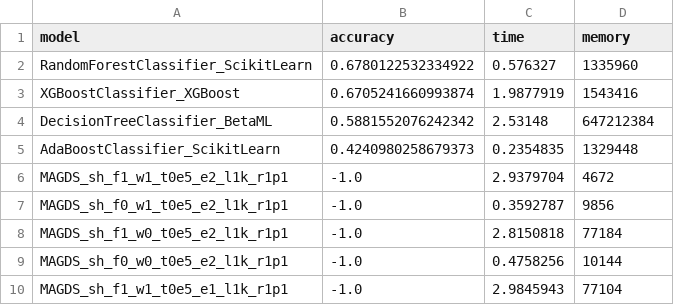
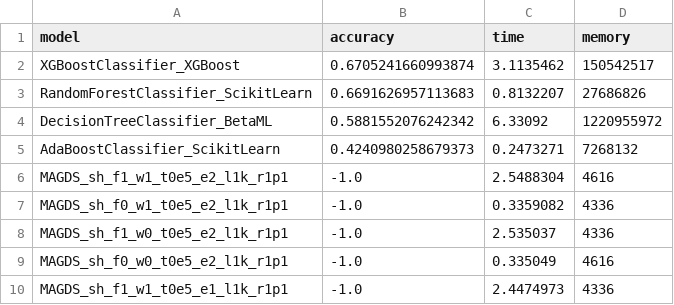
Before and after one commit to danbulnet/witchnet, a CSV file: benchmark/WitchnetBenchmark.jl/benchmark/white_wine/white_wine_classify_quality.csv, drawn as a sheet.

```diff
--- a/benchmark/WitchnetBenchmark.jl/benchmark/white_wine/white_wine_classify_quality.csv
+++ b/benchmark/WitchnetBenchmark.jl/benchmark/white_wine/white_wine_classify_quality.csv
@@ -1,10 +1,10 @@
 model,accuracy,time,memory
-RandomForestClassifier_ScikitLearn,0.6780122532334922,0.576327,1335960
-XGBoostClassifier_XGBoost,0.6705241660993874,1.9877919,1543416
-DecisionTreeClassifier_BetaML,0.5881552076242342,2.53148,647212384
-AdaBoostClassifier_ScikitLearn,0.4240980258679373,0.2354835,1329448
-MAGDS_sh_f1_w1_t0e5_e2_l1k_r1p1,-1.0,2.9379704,4672
-MAGDS_sh_f0_w1_t0e5_e2_l1k_r1p1,-1.0,0.3592787,9856
-MAGDS_sh_f1_w0_t0e5_e2_l1k_r1p1,-1.0,2.8150818,77184
-MAGDS_sh_f0_w0_t0e5_e2_l1k_r1p1,-1.0,0.4758256,10144
-MAGDS_sh_f1_w1_t0e5_e1_l1k_r1p1,-1.0,2.9845943,77104
+XGBoostClassifier_XGBoost,0.6705241660993874,3.1135462,150542517
+RandomForestClassifier_ScikitLearn,0.6691626957113683,0.8132207,27686826
+DecisionTreeClassifier_BetaML,0.5881552076242342,6.33092,1220955972
+AdaBoostClassifier_ScikitLearn,0.4240980258679373,0.2473271,7268132
+MAGDS_sh_f1_w1_t0e5_e2_l1k_r1p1,-1.0,2.5488304,4616
+MAGDS_sh_f0_w1_t0e5_e2_l1k_r1p1,-1.0,0.3359082,4336
+MAGDS_sh_f1_w0_t0e5_e2_l1k_r1p1,-1.0,2.535037,4336
+MAGDS_sh_f0_w0_t0e5_e2_l1k_r1p1,-1.0,0.335049,4616
+MAGDS_sh_f1_w1_t0e5_e1_l1k_r1p1,-1.0,2.4474973,4336
```
Also changed, not shown: benchmark/WitchnetBenchmark.jl/benchmark/iris/iris_classify_species.csv, benchmark/WitchnetBenchmark.jl/benchmark/white_wine/white_wine_estimate_sulphates.csv, 31 other files.
